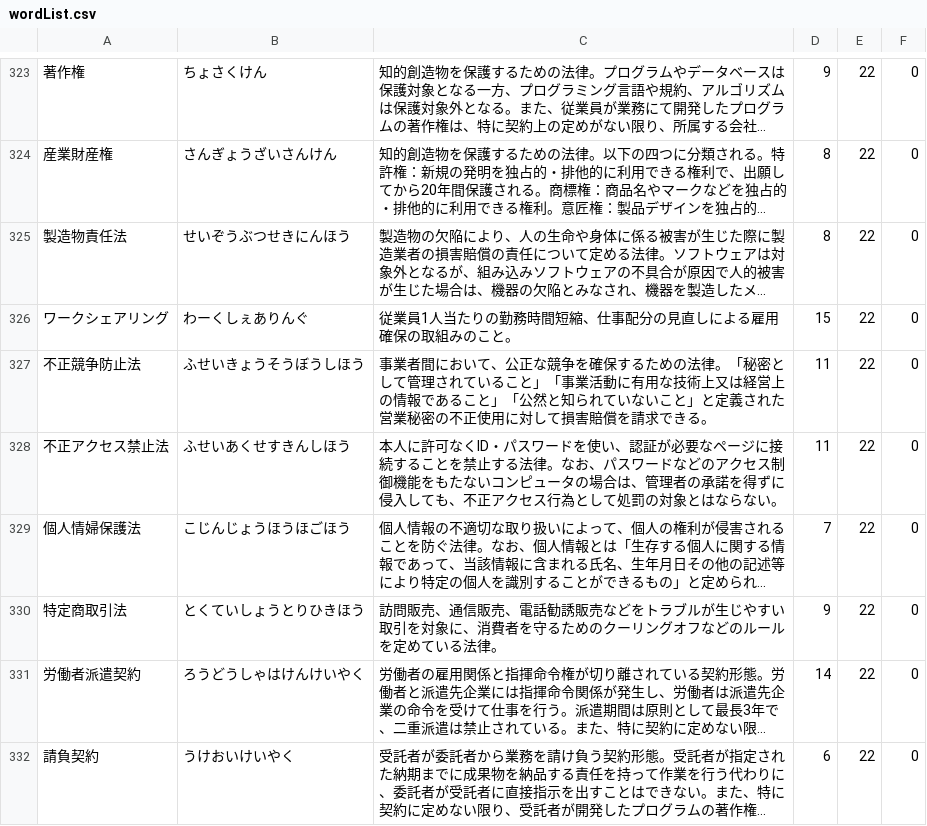
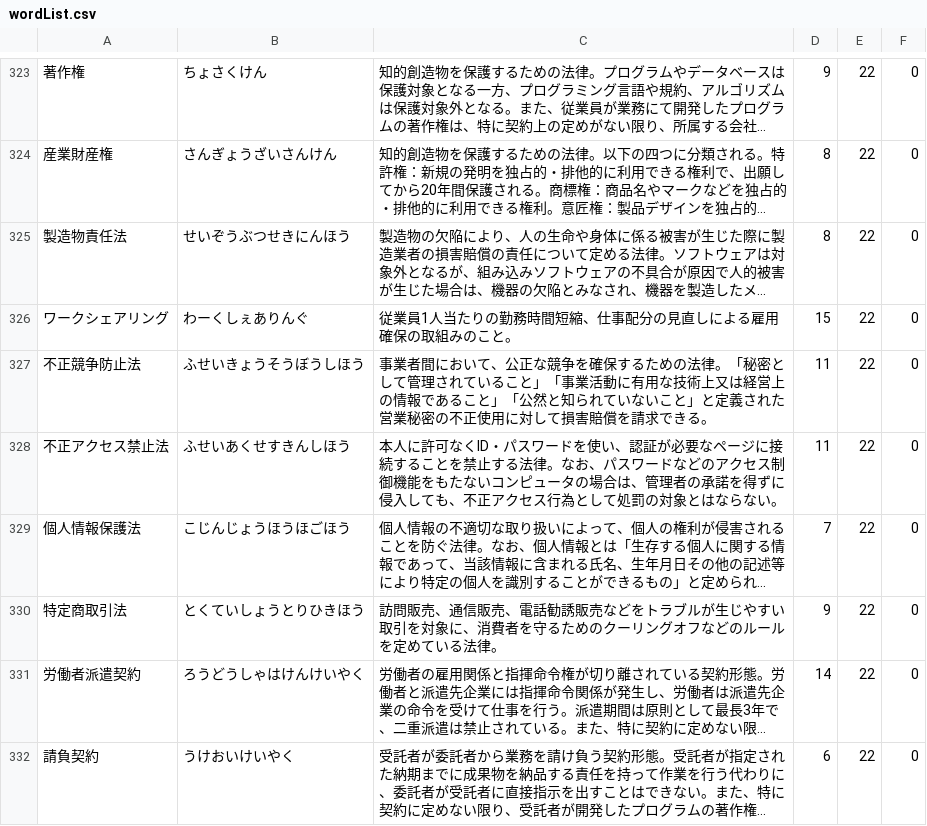
Before and after one commit to Tommy1995-hub/FE_App, a CSV file: FE単語帳/wordList.csv, drawn as a sheet; only a part is shown, gaps mark what is left out; long unchanged cells end in …; the diff names each change by its address in the sheet, - before the commit and + after, or states it on an @@ line.

```diff
--- a/FE単語帳/wordList.csv
+++ b/FE単語帳/wordList.csv
-A329: 個人情婦保護法
+A329: 個人情報保護法
```
Also changed, not shown: 3 other files.
